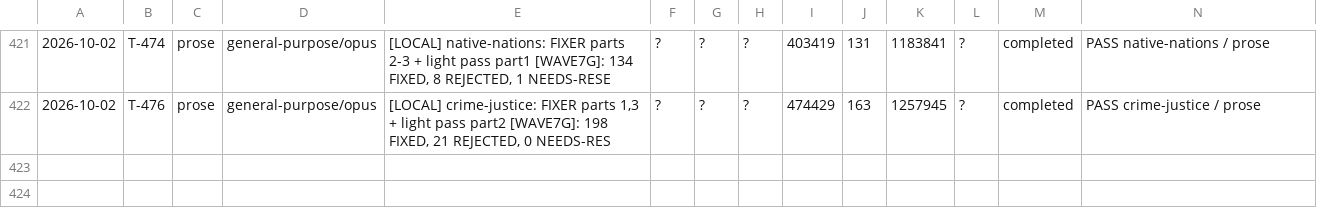
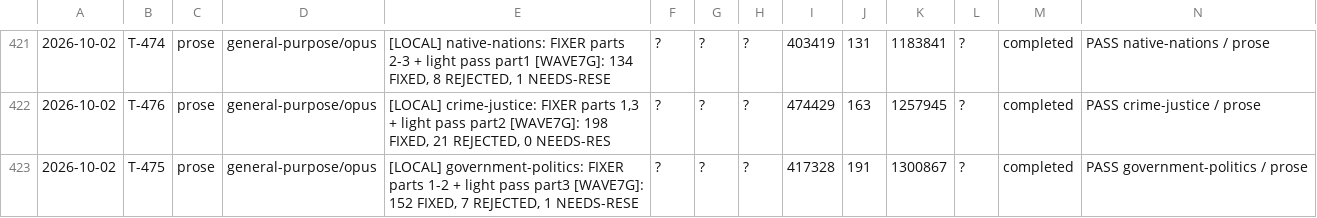
Before and after one commit to jonnystokes/USA-History-grid-book, a TSV file: control/usage-log.tsv, drawn as a sheet; only a part is shown, gaps mark what is left out; the diff names each change by its address in the sheet, - before the commit and + after, or states it on an @@ line.

```diff
--- a/control/usage-log.tsv
+++ b/control/usage-log.tsv
+row 423: 2026-10-02 | T-475 | prose | general-purpose/opus | [LOCAL] government-politics: FIXER parts 1-2 + light pass part3 [WAVE7G]: 152 FIXED, 7 REJECTED, 1 NEEDS-RESE | ? | ? | ? | 417328 | 191 | 1300867 | ? | completed | PASS government-politics / prose
```
Also changed, not shown: 8 other files.
